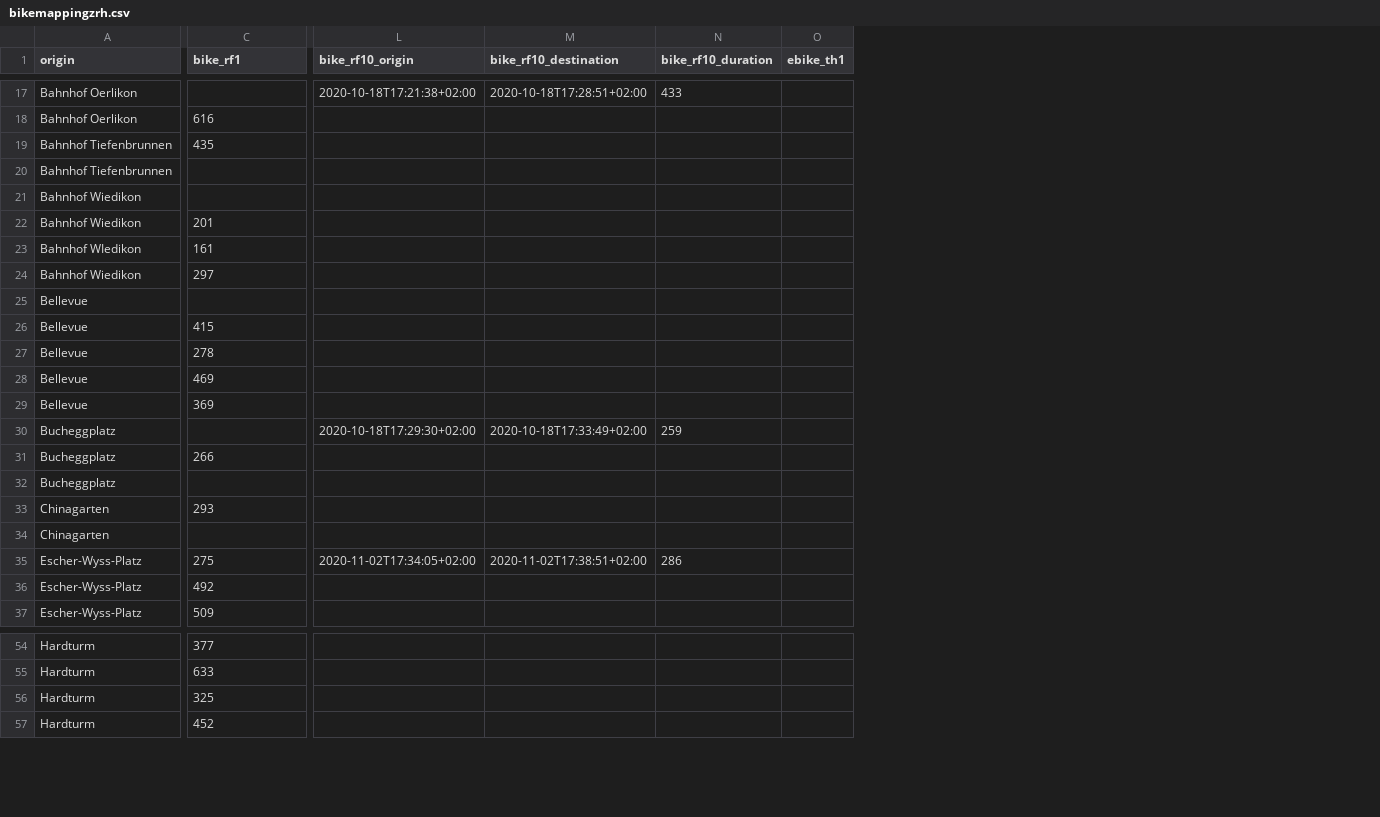
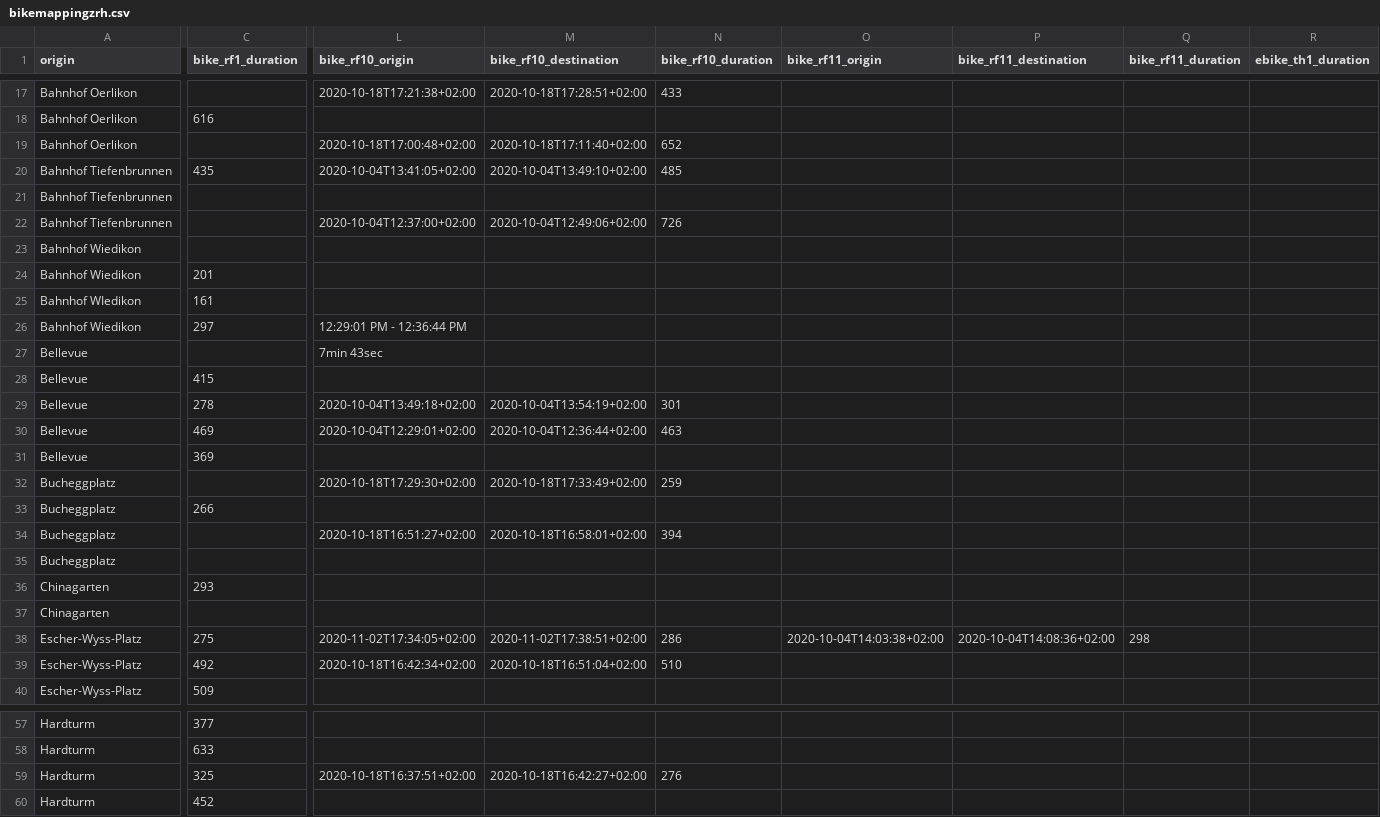
Before and after one commit to posmocoop/spatial_future, a CSV file: bikemappingzrh.csv, drawn as a sheet; only a part is shown, gaps mark what is left out; removed rows and columns are numbered as before the commit, all else as after; rows hold the shown columns only; the diff covers the shown part only; the diff names each change by its address in the sheet, - before the commit and + after, or states it on an @@ line.

Commit message:
new places added

```diff
--- a/bikemappingzrh.csv
+++ b/bikemappingzrh.csv
-column O (ebike_th1), empty
+column O (bike_rf11_origin), row 38: 2020-10-04T14:03:38+02:00
+column P (bike_rf11_destination), row 38: 2020-10-04T14:08:36+02:00
+column Q (bike_rf11_duration), row 38: 298
+column R (ebike_th1_duration), empty
-C1: bike_rf1
+C1: bike_rf1_duration
+row 19: Bahnhof Oerlikon |  | 2020-10-18T17:00:48+02:00 | 2020-10-18T17:11:40+02:00 | 652
-L20 (bike_rf10_origin): (empty)
+L20 (bike_rf10_origin): 2020-10-04T13:41:05+02:00
-M20 (bike_rf10_destination): (empty)
+M20 (bike_rf10_destination): 2020-10-04T13:49:10+02:00
-N20 (bike_rf10_duration): (empty)
+N20 (bike_rf10_duration): 485
+row 22: Bahnhof Tiefenbrunnen |  | 2020-10-04T12:37:00+02:00 | 2020-10-04T12:49:06+02:00 | 726
-L26 (bike_rf10_origin): (empty)
+L26 (bike_rf10_origin): 12:29:01 PM - 12:36:44 PM
-L27 (bike_rf10_origin): (empty)
+L27 (bike_rf10_origin): 7min 43sec
-L29 (bike_rf10_origin): (empty)
+L29 (bike_rf10_origin): 2020-10-04T13:49:18+02:00
-M29 (bike_rf10_destination): (empty)
+M29 (bike_rf10_destination): 2020-10-04T13:54:19+02:00
-N29 (bike_rf10_duration): (empty)
+N29 (bike_rf10_duration): 301
-L30 (bike_rf10_origin): (empty)
+L30 (bike_rf10_origin): 2020-10-04T12:29:01+02:00
-M30 (bike_rf10_destination): (empty)
+M30 (bike_rf10_destination): 2020-10-04T12:36:44+02:00
-N30 (bike_rf10_duration): (empty)
+N30 (bike_rf10_duration): 463
+row 34: Bucheggplatz |  | 2020-10-18T16:51:27+02:00 | 2020-10-18T16:58:01+02:00 | 394
-L39 (bike_rf10_origin): (empty)
+L39 (bike_rf10_origin): 2020-10-18T16:42:34+02:00
-M39 (bike_rf10_destination): (empty)
+M39 (bike_rf10_destination): 2020-10-18T16:51:04+02:00
-N39 (bike_rf10_duration): (empty)
+N39 (bike_rf10_duration): 510
-L59 (bike_rf10_origin): (empty)
+L59 (bike_rf10_origin): 2020-10-18T16:37:51+02:00
-M59 (bike_rf10_destination): (empty)
+M59 (bike_rf10_destination): 2020-10-18T16:42:27+02:00
-N59 (bike_rf10_duration): (empty)
+N59 (bike_rf10_duration): 276
```
Also changed, not shown: 1 added row and 16 edited cells elsewhere in this file.
